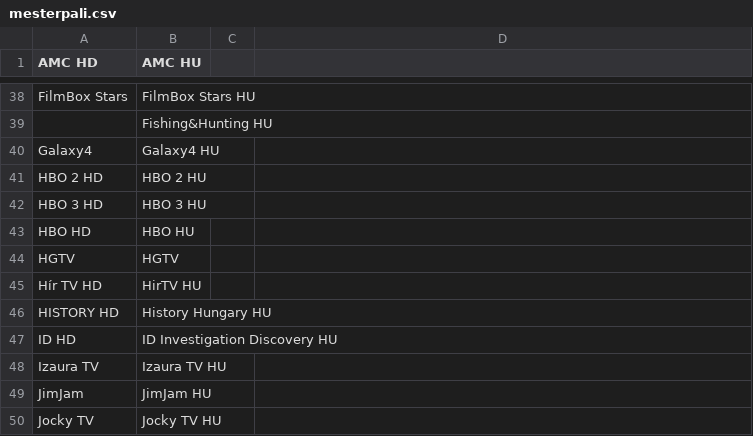
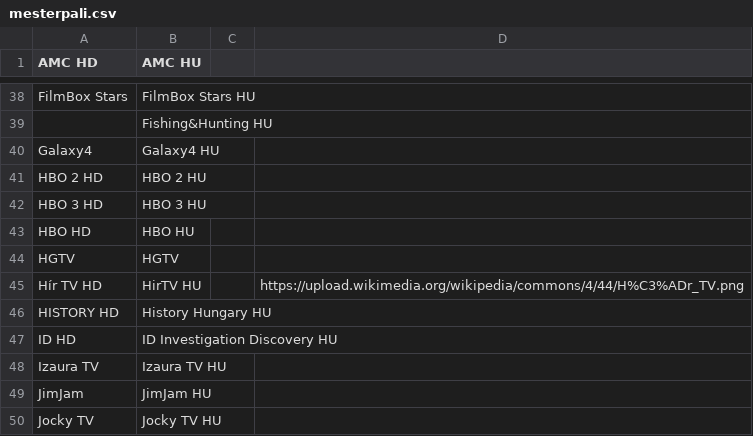
Before and after one commit to dobrosi/xmltv, a CSV file: mapper/mesterpali.csv, drawn as a sheet; only a part is shown, gaps mark what is left out.

Commit message:
hirtv logo

```diff
--- a/mapper/mesterpali.csv
+++ b/mapper/mesterpali.csv
@@ -44,3 +44,3 @@ HBO HD,HBO HU
 HGTV,HGTV
-Hír TV HD,HirTV HU
+Hír TV HD,HirTV HU,,https://upload.wikimedia.org/wikipedia/commons/4/44/H%C3%ADr_TV.png
 HISTORY HD,History Hungary HU
```
